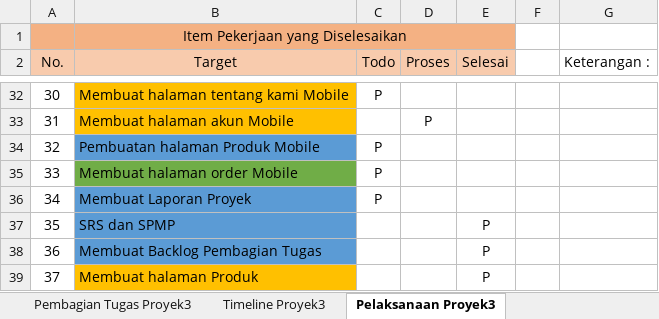
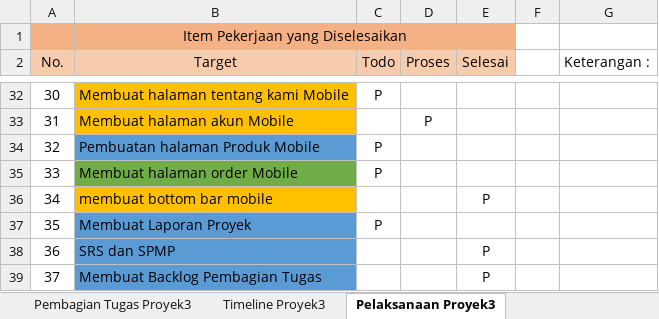
Before and after one commit to aldinurhanudin/Vmart_API, an Excel workbook: File_Proyek3/Backlog_Proyek3.xlsx, sheet Pelaksanaan Proyek3, drawn as a sheet; only a part is shown, gaps mark what is left out; the shorter side is filled out with more unchanged rows; values as stored, in another font and other column widths than the file's, no borders; addresses are those after the commit; the diff names each change by its address in the sheet, - before the commit and + after, or states it on an @@ line.

Commit message:
backlog terbaru

```diff
--- a/File_Proyek3/Backlog_Proyek3.xlsx (sheet Pelaksanaan Proyek3)
+++ b/File_Proyek3/Backlog_Proyek3.xlsx (sheet Pelaksanaan Proyek3)
+row 36: 34 | membuat bottom bar mobile |  |  | P
@@ column A (No.) renumbered from row 37 down @@
```
